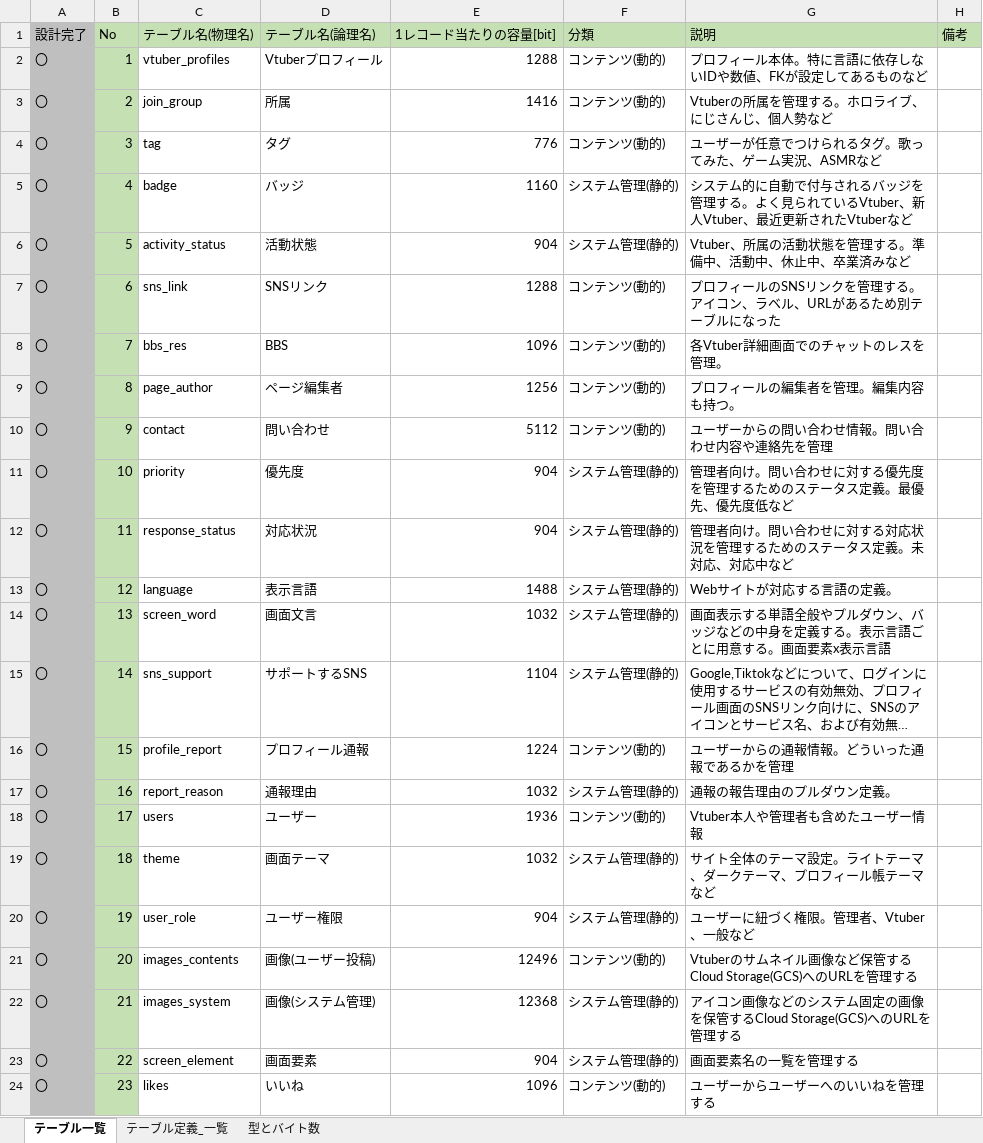
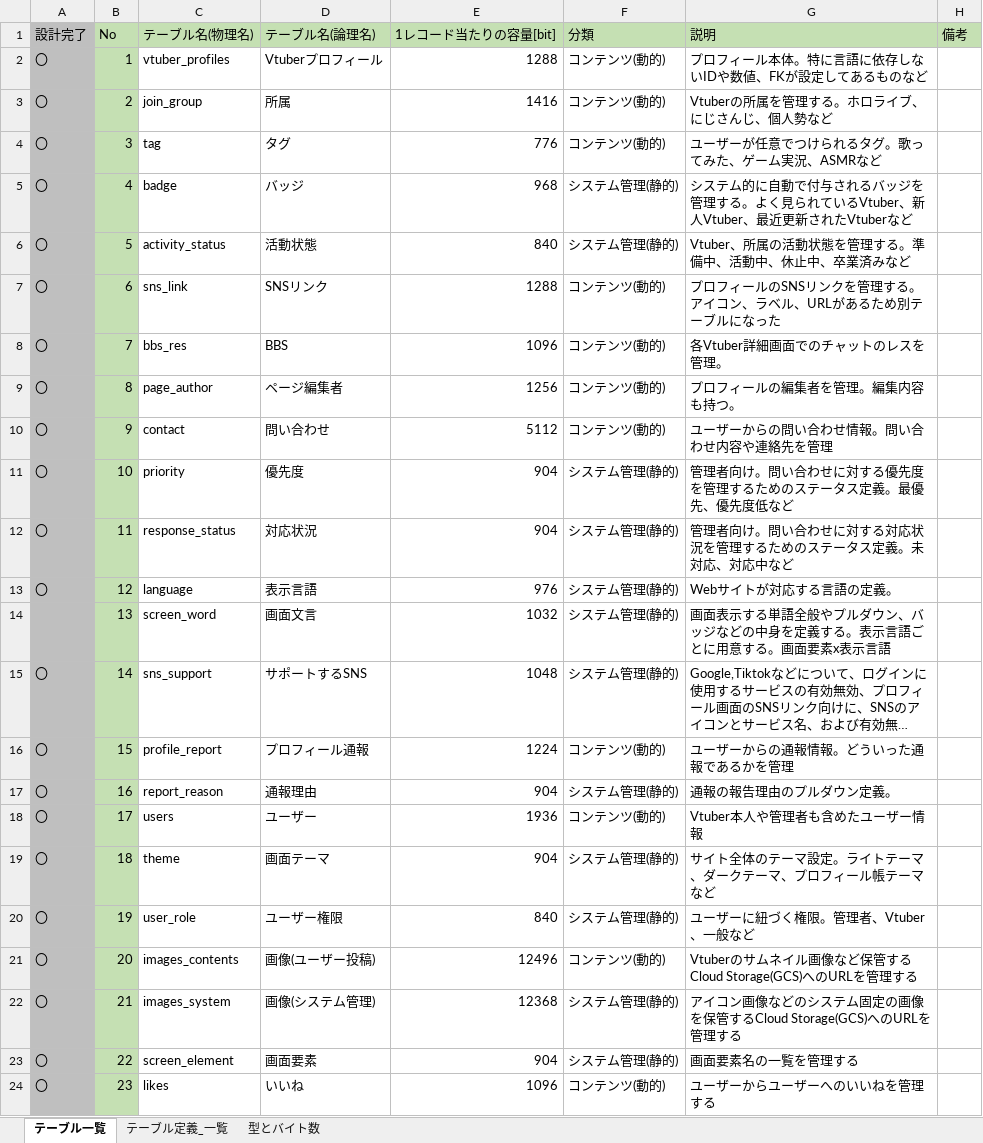
Before and after one commit to Soranoana/VtuberMeikan, an Excel workbook: .design/DB/DB設計たたき台.xlsx, sheet テーブル一覧, drawn as a sheet; only a part is shown; long unchanged cells end in …; values as stored, in another font and other column widths than the file's, no borders; the diff names each change by its address in the sheet, - before the commit and + after, or states it on an @@ line.

```diff
--- a/.design/DB/DB設計たたき台.xlsx (sheet テーブル一覧)
+++ b/.design/DB/DB設計たたき台.xlsx (sheet テーブル一覧)
-E5 (1レコード当たりの容量[bit]): 1160
+E5 (1レコード当たりの容量[bit]): 968
-E6 (1レコード当たりの容量[bit]): 904
+E6 (1レコード当たりの容量[bit]): 840
-E13 (1レコード当たりの容量[bit]): 1488
+E13 (1レコード当たりの容量[bit]): 976
-A14 (設計完了): 〇
+A14 (設計完了): (empty)
-E15 (1レコード当たりの容量[bit]): 1104
+E15 (1レコード当たりの容量[bit]): 1048
-E17 (1レコード当たりの容量[bit]): 1032
+E17 (1レコード当たりの容量[bit]): 904
-E19 (1レコード当たりの容量[bit]): 1032
+E19 (1レコード当たりの容量[bit]): 904
-E20 (1レコード当たりの容量[bit]): 904
+E20 (1レコード当たりの容量[bit]): 840
```
Also changed, not shown: sheet テーブル定義_一覧, formulas that keep their value, 2 other files.
